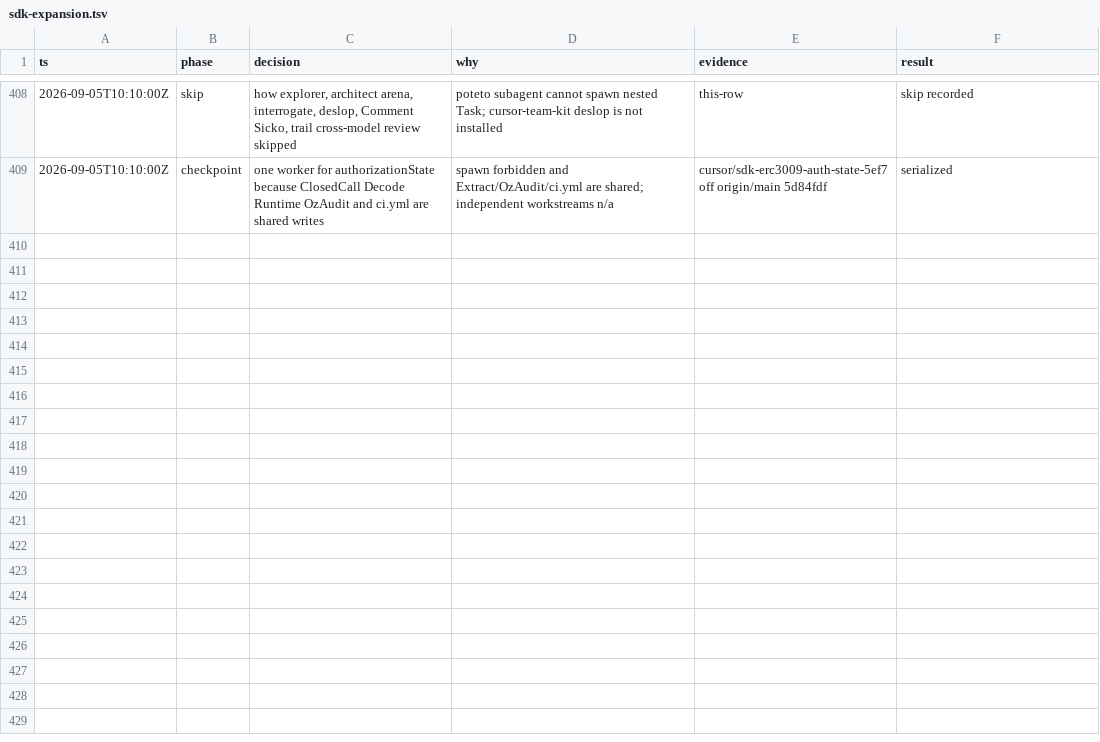
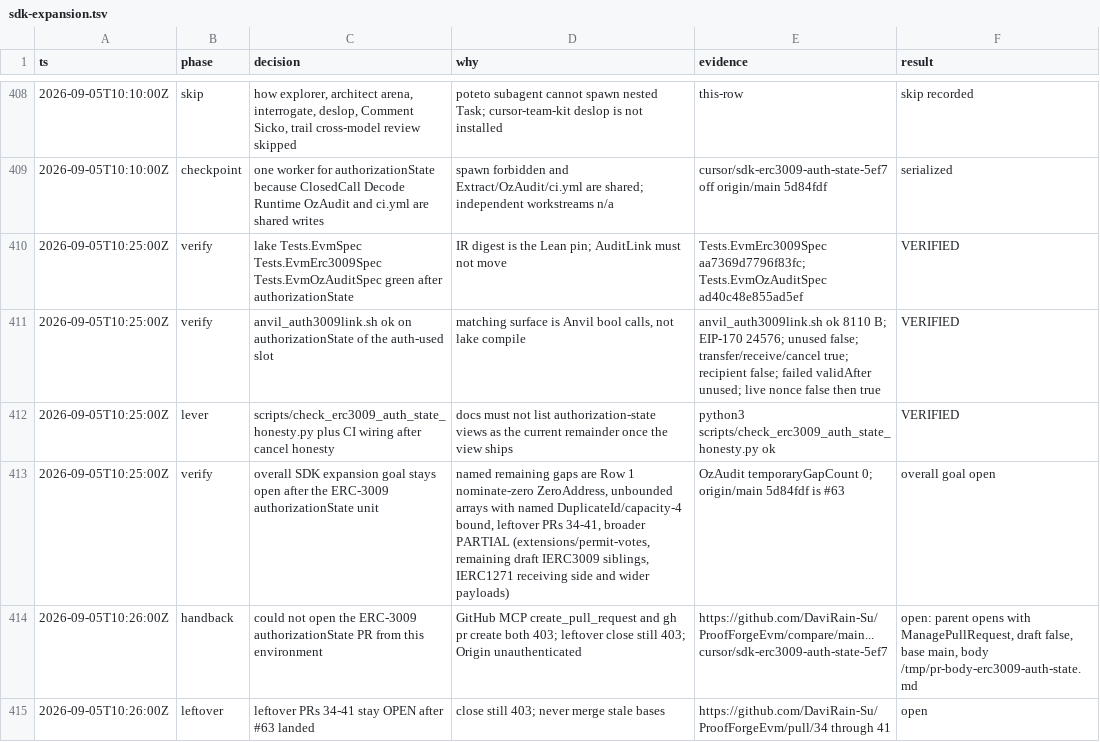
Before and after one commit to DaviRain-Su/ProofForgeEvm, a TSV file: docs/decisions/sdk-expansion.tsv, drawn as a sheet; only a part is shown, gaps mark what is left out.

```diff
--- a/docs/decisions/sdk-expansion.tsv
+++ b/docs/decisions/sdk-expansion.tsv
@@ -409 +409,7 @@ ts	phase	decision	why	evidence	result
 2026-09-05T10:10:00Z	checkpoint	one worker for authorizationState because ClosedCall Decode Runtime OzAudit and ci.yml are shared writes	spawn forbidden and Extract/OzAudit/ci.yml are shared; independent workstreams n/a	cursor/sdk-erc3009-auth-state-5ef7 off origin/main 5d84fdf	serialized
+2026-09-05T10:25:00Z	verify	lake Tests.EvmSpec Tests.EvmErc3009Spec Tests.EvmOzAuditSpec green after authorizationState	IR digest is the Lean pin; AuditLink must not move	Tests.EvmErc3009Spec aa7369d7796f83fc; Tests.EvmOzAuditSpec ad40c48e855ad5ef	VERIFIED
+2026-09-05T10:25:00Z	verify	anvil_auth3009link.sh ok on authorizationState of the auth-used slot	matching surface is Anvil bool calls, not lake compile	anvil_auth3009link.sh ok 8110 B; EIP-170 24576; unused false; transfer/receive/cancel true; recipient false; failed validAfter unused; live nonce false then true	VERIFIED
+2026-09-05T10:25:00Z	lever	scripts/check_erc3009_auth_state_honesty.py plus CI wiring after cancel honesty	docs must not list authorization-state views as the current remainder once the view ships	python3 scripts/check_erc3009_auth_state_honesty.py ok	VERIFIED
+2026-09-05T10:25:00Z	verify	overall SDK expansion goal stays open after the ERC-3009 authorizationState unit	named remaining gaps are Row 1 nominate-zero ZeroAddress, unbounded arrays with named DuplicateId/capacity-4 bound, leftover PRs 34-41, broader PARTIAL (extensions/permit-votes, remaining draft IERC3009 siblings, IERC1271 receiving side and wider payloads)	OzAudit temporaryGapCount 0; origin/main 5d84fdf is #63	overall goal open
+2026-09-05T10:26:00Z	handback	could not open the ERC-3009 authorizationState PR from this environment	GitHub MCP create_pull_request and gh pr create both 403; leftover close still 403; Origin unauthenticated	https://github.com/DaviRain-Su/ProofForgeEvm/compare/main...cursor/sdk-erc3009-auth-state-5ef7	open: parent opens with ManagePullRequest, draft false, base main, body /tmp/pr-body-erc3009-auth-state.md
+2026-09-05T10:26:00Z	leftover	leftover PRs 34-41 stay OPEN after #63 landed	close still 403; never merge stale bases	https://github.com/DaviRain-Su/ProofForgeEvm/pull/34 through 41	open
```
